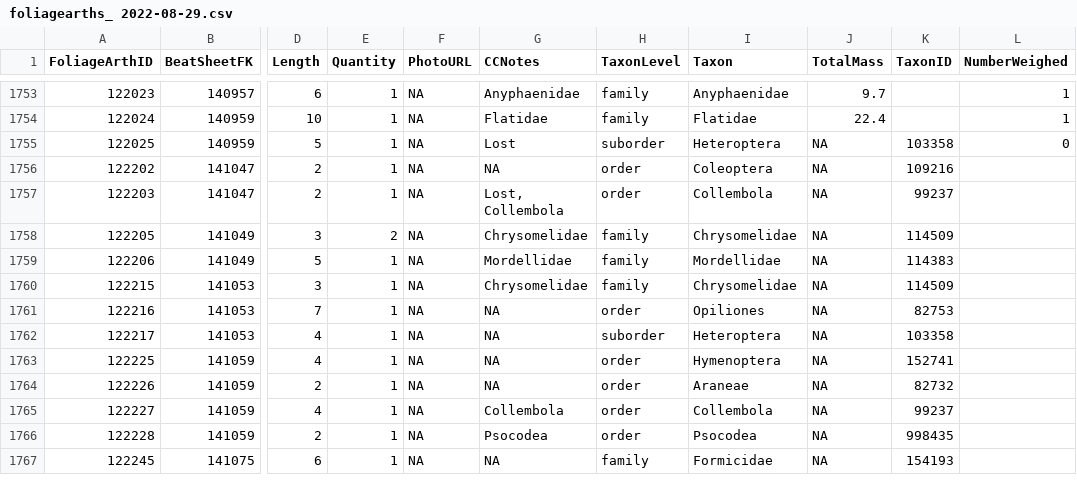
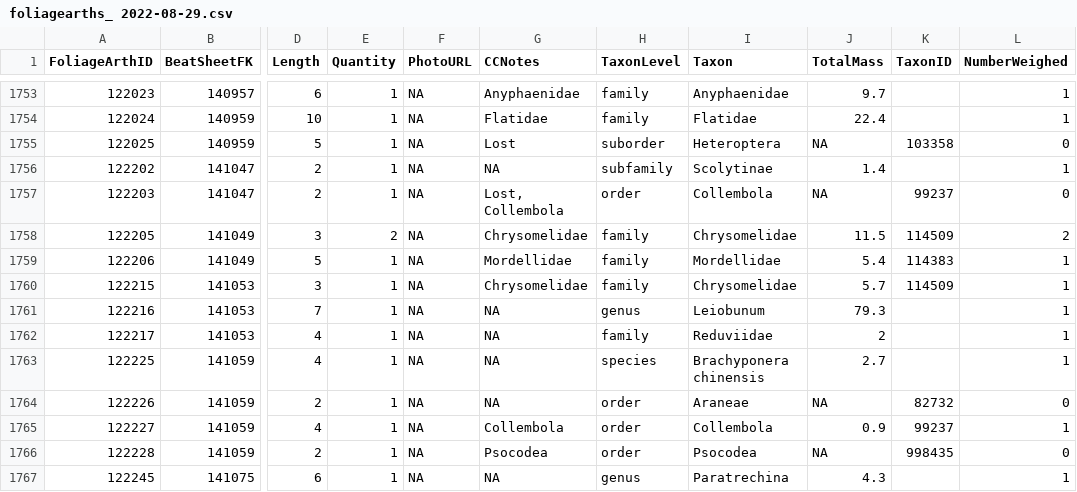
Before and after one commit to IREdwards27/arths-on-landscapes, a CSV file: data/foliagearths_ 2022-08-29.csv, drawn as a sheet; only a part is shown, gaps mark what is left out; the diff covers the shown part only; the diff names each change by its address in the sheet, - before the commit and + after, or states it on an @@ line.

```diff
--- a/data/foliagearths_ 2022-08-29.csv
+++ b/data/foliagearths_ 2022-08-29.csv
-H1756 (TaxonLevel): order
+H1756 (TaxonLevel): subfamily
-I1756 (Taxon): Coleoptera
+I1756 (Taxon): Scolytinae
-J1756 (TotalMass): NA
+J1756 (TotalMass): 1.4
-K1756 (TaxonID): 109216
+K1756 (TaxonID): (empty)
-L1756 (NumberWeighed): (empty)
+L1756 (NumberWeighed): 1
-L1757 (NumberWeighed): (empty)
+L1757 (NumberWeighed): 0
-J1758 (TotalMass): NA
+J1758 (TotalMass): 11.5
-L1758 (NumberWeighed): (empty)
+L1758 (NumberWeighed): 2
-J1759 (TotalMass): NA
+J1759 (TotalMass): 5.4
-L1759:L1763 (NumberWeighed): (empty)
+L1759:L1763 (NumberWeighed): 1
-J1760 (TotalMass): NA
+J1760 (TotalMass): 5.7
-H1761 (TaxonLevel): order
+H1761 (TaxonLevel): genus
-I1761 (Taxon): Opiliones
+I1761 (Taxon): Leiobunum
-J1761 (TotalMass): NA
+J1761 (TotalMass): 79.3
-K1761 (TaxonID): 82753
+K1761 (TaxonID): (empty)
-H1762 (TaxonLevel): suborder
+H1762 (TaxonLevel): family
-I1762 (Taxon): Heteroptera
+I1762 (Taxon): Reduviidae
-J1762 (TotalMass): NA
+J1762 (TotalMass): 2
-K1762 (TaxonID): 103358
+K1762 (TaxonID): (empty)
-H1763 (TaxonLevel): order
+H1763 (TaxonLevel): species
-I1763 (Taxon): Hymenoptera
+I1763 (Taxon): Brachyponera chinensis
-J1763 (TotalMass): NA
+J1763 (TotalMass): 2.7
-K1763 (TaxonID): 152741
+K1763 (TaxonID): (empty)
-L1764 (NumberWeighed): (empty)
+L1764 (NumberWeighed): 0
-J1765 (TotalMass): NA
+J1765 (TotalMass): 0.9
-L1765 (NumberWeighed): (empty)
+L1765 (NumberWeighed): 1
-L1766 (NumberWeighed): (empty)
+L1766 (NumberWeighed): 0
-H1767 (TaxonLevel): family
+H1767 (TaxonLevel): genus
-I1767 (Taxon): Formicidae
+I1767 (Taxon): Paratrechina
-J1767 (TotalMass): NA
+J1767 (TotalMass): 4.3
-K1767 (TaxonID): 154193
+K1767 (TaxonID): (empty)
-L1767 (NumberWeighed): (empty)
+L1767 (NumberWeighed): 1
```
Also changed, not shown: 109 edited cells elsewhere in this file, data/beatsheets_2022-08-16.csv.
